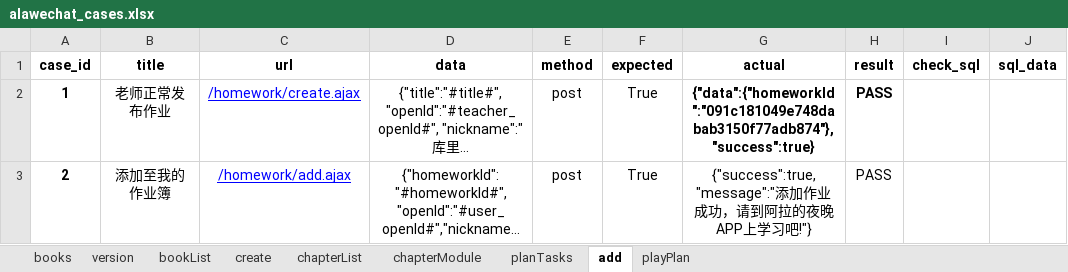
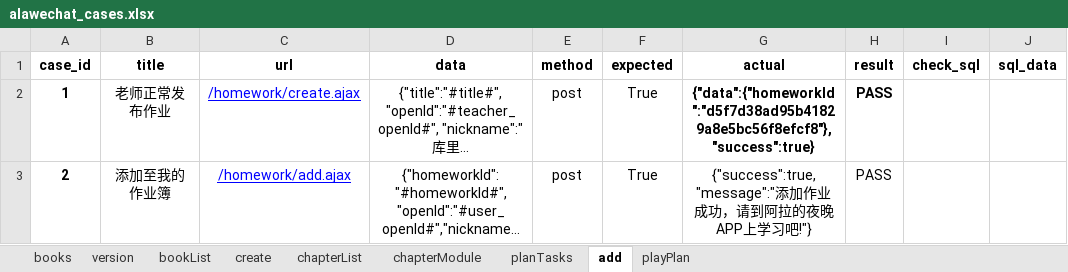
Before and after one commit to likangming/ALA_autotest, an Excel workbook: data/alawechat_cases.xlsx, sheet add, drawn as a sheet; long unchanged cells end in …; values as stored, in another font and other column widths than the file's, no borders; the diff names each change by its address in the sheet, - before the commit and + after, or states it on an @@ line.

```diff
--- a/data/alawechat_cases.xlsx (sheet add)
+++ b/data/alawechat_cases.xlsx (sheet add)
-G2 (actual): {"data":{"homeworkId":"091c181049e748dabab3150f77adb874"},"success":true}
+G2 (actual): {"data":{"homeworkId":"d5f7d38ad95b41829a8e5bc56f8efcf8"},"success":true}
```
Also changed, not shown: sheet playPlan, 3 other files.
